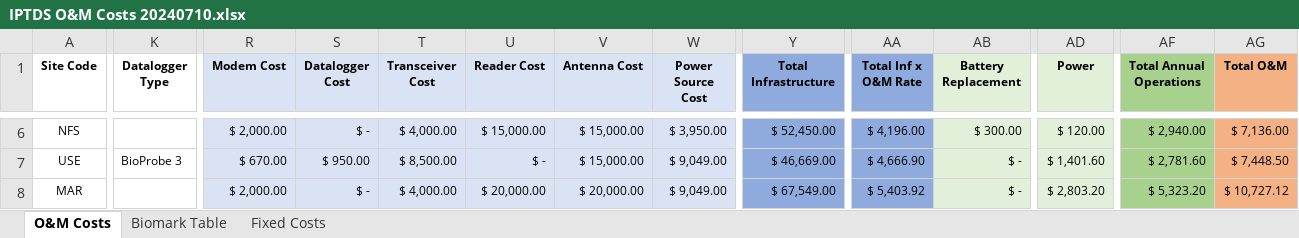
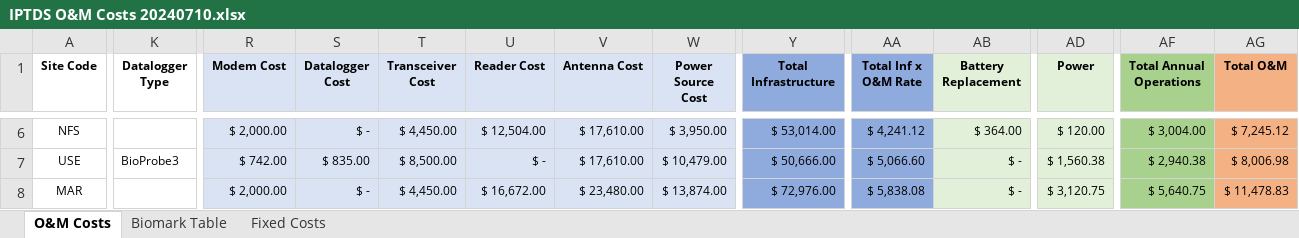
Before and after one commit to NPTfisheries/SnakeRiverIPTDS, an Excel workbook: data/om_costs/IPTDS O&M Costs 20240710.xlsx, sheet O&M Costs, drawn as a sheet; only a part is shown, gaps mark what is left out; values as stored, in another font and other column widths than the file's, no borders; the diff covers the shown part only; the diff names each change by its address in the sheet, - before the commit and + after, or states it on an @@ line.

Commit message:
updated o&m cost ests

```diff
--- a/data/om_costs/IPTDS O&M Costs 20240710.xlsx (sheet O&M Costs)
+++ b/data/om_costs/IPTDS O&M Costs 20240710.xlsx (sheet O&M Costs)
-T6 (Transceiver Cost): $ 4,000.00
+T6 (Transceiver Cost): $ 4,450.00
-U6 (Reader Cost): $ 15,000.00
+U6 (Reader Cost): $ 12,504.00
-V6:V7 (Antenna Cost): $ 15,000.00
+V6:V7 (Antenna Cost): $ 17,610.00
-Y6 (Total Infrastructure): $ 52,450.00
+Y6 (Total Infrastructure): $ 53,014.00
-AA6 (Total Inf x O&M Rate): $ 4,196.00
+AA6 (Total Inf x O&M Rate): $ 4,241.12
-AB6 (Battery Replacement): $ 300.00
+AB6 (Battery Replacement): $ 364.00
-AF6 (Total Annual Operations): $ 2,940.00
+AF6 (Total Annual Operations): $ 3,004.00
-AG6 (Total O&M): $ 7,136.00
+AG6 (Total O&M): $ 7,245.12
-K7 (Datalogger Type): BioProbe 3
+K7 (Datalogger Type): BioProbe3
-R7 (Modem Cost): $ 670.00
+R7 (Modem Cost): $ 742.00
-S7 (Datalogger Cost): $ 950.00
+S7 (Datalogger Cost): $ 835.00
-W7 (Power Source Cost): $ 9,049.00
+W7 (Power Source Cost): $ 10,479.00
-Y7 (Total Infrastructure): $ 46,669.00
+Y7 (Total Infrastructure): $ 50,666.00
-AA7 (Total Inf x O&M Rate): $ 4,666.90
+AA7 (Total Inf x O&M Rate): $ 5,066.60
-AD7 (Power): $ 1,401.60
+AD7 (Power): $ 1,560.38
-AF7 (Total Annual Operations): $ 2,781.60
+AF7 (Total Annual Operations): $ 2,940.38
-AG7 (Total O&M): $ 7,448.50
+AG7 (Total O&M): $ 8,006.98
-T8 (Transceiver Cost): $ 4,000.00
+T8 (Transceiver Cost): $ 4,450.00
-U8 (Reader Cost): $ 20,000.00
+U8 (Reader Cost): $ 16,672.00
-V8 (Antenna Cost): $ 20,000.00
+V8 (Antenna Cost): $ 23,480.00
-W8 (Power Source Cost): $ 9,049.00
+W8 (Power Source Cost): $ 13,874.00
-Y8 (Total Infrastructure): $ 67,549.00
+Y8 (Total Infrastructure): $ 72,976.00
-AA8 (Total Inf x O&M Rate): $ 5,403.92
+AA8 (Total Inf x O&M Rate): $ 5,838.08
-AD8 (Power): $ 2,803.20
+AD8 (Power): $ 3,120.75
-AF8 (Total Annual Operations): $ 5,323.20
+AF8 (Total Annual Operations): $ 5,640.75
-AG8 (Total O&M): $ 10,727.12
+AG8 (Total O&M): $ 11,478.83
```
Also changed, not shown: 8 added rows, 8 removed rows and 515 edited cells elsewhere in this sheet, sheet Biomark Table, sheet Fixed Costs, formulas that keep their value.
